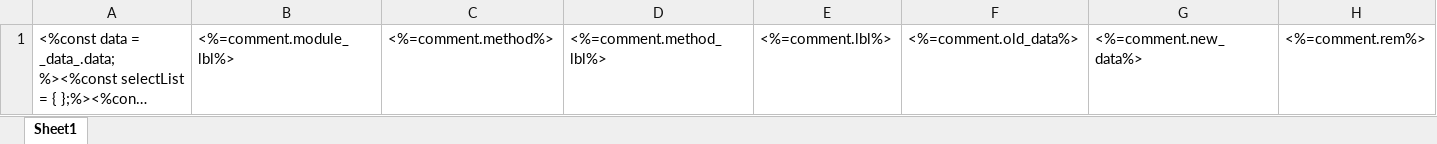
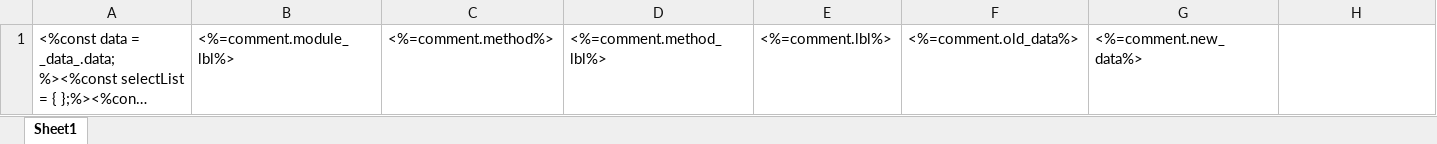
Before and after one commit to shakesoft/nest, an Excel workbook: codegen/__out__/pc/public/import_template/base/operation_record.xlsx, sheet Sheet1, drawn as a sheet; long unchanged cells end in …; values as stored, in another font and other column widths than the file's, no borders; the diff names each change by its address in the sheet, - before the commit and + after, or states it on an @@ line.

```diff
--- a/codegen/__out__/pc/public/import_template/base/operation_record.xlsx (sheet Sheet1)
+++ b/codegen/__out__/pc/public/import_template/base/operation_record.xlsx (sheet Sheet1)
-H1: <%=comment.rem%>
+H1: (empty)
```
Also changed, not shown: codegen/__out__/pc/public/excel_template/base/operation_record.xlsx, pc/public/excel_template/base/operation_record.xlsx, 14 other files.
